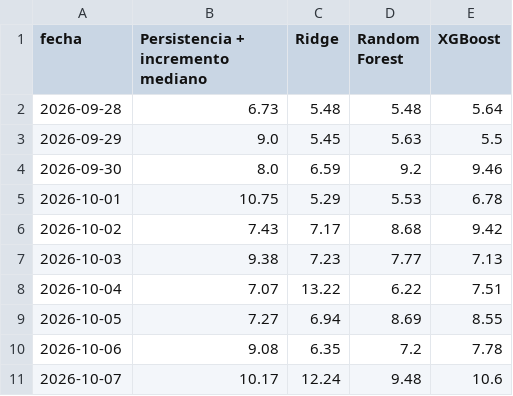
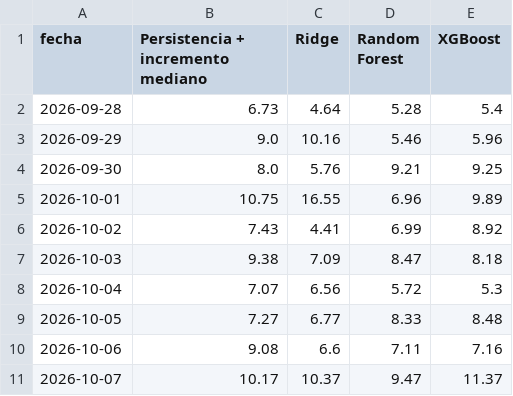
Before and after one commit to iMrHappy/tesis-pipeline-demanda, a CSV file: models/mae_por_fecha.csv, drawn as a sheet; only a part is shown; the diff covers the shown part only.

```diff
--- a/models/mae_por_fecha.csv
+++ b/models/mae_por_fecha.csv
@@ -1,11 +1,11 @@
 fecha,Persistencia + incremento mediano,Ridge,Random Forest,XGBoost
-2026-09-28,6.73,5.48,5.48,5.64
-2026-09-29,9.0,5.45,5.63,5.5
-2026-09-30,8.0,6.59,9.2,9.46
-2026-10-01,10.75,5.29,5.53,6.78
-2026-10-02,7.43,7.17,8.68,9.42
-2026-10-03,9.38,7.23,7.77,7.13
-2026-10-04,7.07,13.22,6.22,7.51
-2026-10-05,7.27,6.94,8.69,8.55
-2026-10-06,9.08,6.35,7.2,7.78
-2026-10-07,10.17,12.24,9.48,10.6
+2026-09-28,6.73,4.64,5.28,5.4
+2026-09-29,9.0,10.16,5.46,5.96
+2026-09-30,8.0,5.76,9.21,9.25
+2026-10-01,10.75,16.55,6.96,9.89
+2026-10-02,7.43,4.41,6.99,8.92
+2026-10-03,9.38,7.09,8.47,8.18
+2026-10-04,7.07,6.56,5.72,5.3
+2026-10-05,7.27,6.77,8.33,8.48
+2026-10-06,9.08,6.6,7.11,7.16
+2026-10-07,10.17,10.37,9.47,11.37
```
Also changed, not shown: 33 edited cells elsewhere in this file, models/importancia_features.csv, models/metricas_cv.csv, 3 other files.
